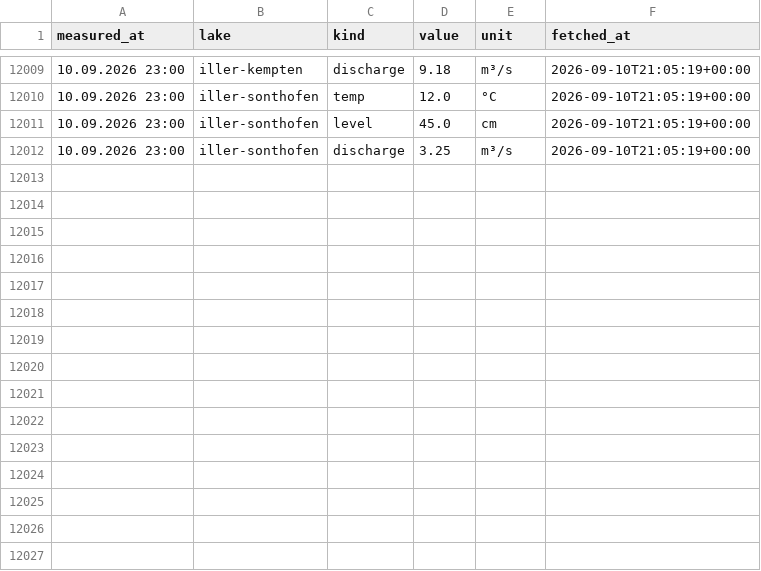
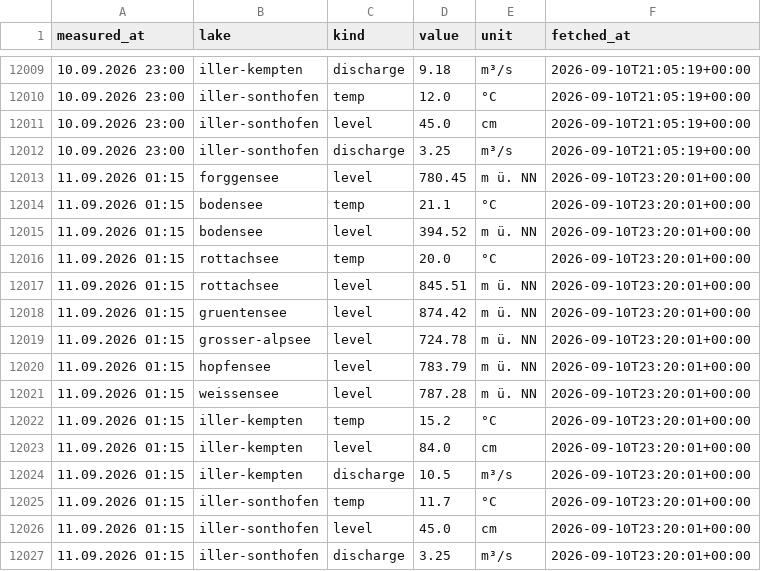
Before and after one commit to nicolaslekai/allgau, a CSV file: data/timeseries/lakes.csv, drawn as a sheet; only a part is shown, gaps mark what is left out; the diff names each change by its address in the sheet, - before the commit and + after, or states it on an @@ line.

Commit message:
data: GKD lake snapshot 2026-09-10 23:20 UTC

```diff
--- a/data/timeseries/lakes.csv
+++ b/data/timeseries/lakes.csv
+row 12013: 11.09.2026 01:15 | forggensee | level | 780.45 | m ü. NN | 2026-09-10T23:20:01+00:00
+row 12014: 11.09.2026 01:15 | bodensee | temp | 21.1 | °C | 2026-09-10T23:20:01+00:00
+row 12015: 11.09.2026 01:15 | bodensee | level | 394.52 | m ü. NN | 2026-09-10T23:20:01+00:00
+row 12016: 11.09.2026 01:15 | rottachsee | temp | 20.0 | °C | 2026-09-10T23:20:01+00:00
+row 12017: 11.09.2026 01:15 | rottachsee | level | 845.51 | m ü. NN | 2026-09-10T23:20:01+00:00
+row 12018: 11.09.2026 01:15 | gruentensee | level | 874.42 | m ü. NN | 2026-09-10T23:20:01+00:00
+row 12019: 11.09.2026 01:15 | grosser-alpsee | level | 724.78 | m ü. NN | 2026-09-10T23:20:01+00:00
+row 12020: 11.09.2026 01:15 | hopfensee | level | 783.79 | m ü. NN | 2026-09-10T23:20:01+00:00
+row 12021: 11.09.2026 01:15 | weissensee | level | 787.28 | m ü. NN | 2026-09-10T23:20:01+00:00
+row 12022: 11.09.2026 01:15 | iller-kempten | temp | 15.2 | °C | 2026-09-10T23:20:01+00:00
+row 12023: 11.09.2026 01:15 | iller-kempten | level | 84.0 | cm | 2026-09-10T23:20:01+00:00
+row 12024: 11.09.2026 01:15 | iller-kempten | discharge | 10.5 | m³/s | 2026-09-10T23:20:01+00:00
+row 12025: 11.09.2026 01:15 | iller-sonthofen | temp | 11.7 | °C | 2026-09-10T23:20:01+00:00
+row 12026: 11.09.2026 01:15 | iller-sonthofen | level | 45.0 | cm | 2026-09-10T23:20:01+00:00
+row 12027: 11.09.2026 01:15 | iller-sonthofen | discharge | 3.25 | m³/s | 2026-09-10T23:20:01+00:00
```
Also changed, not shown: 1 other file.
